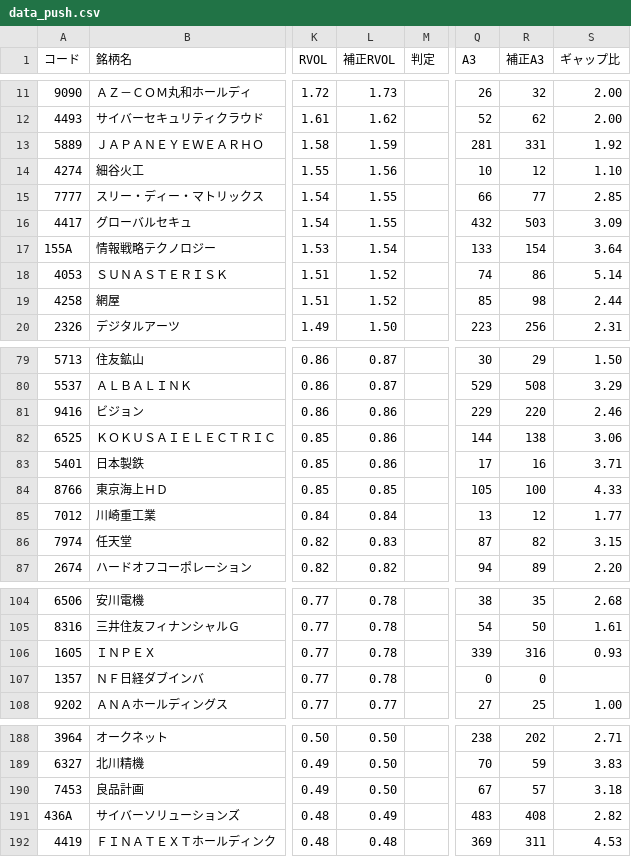
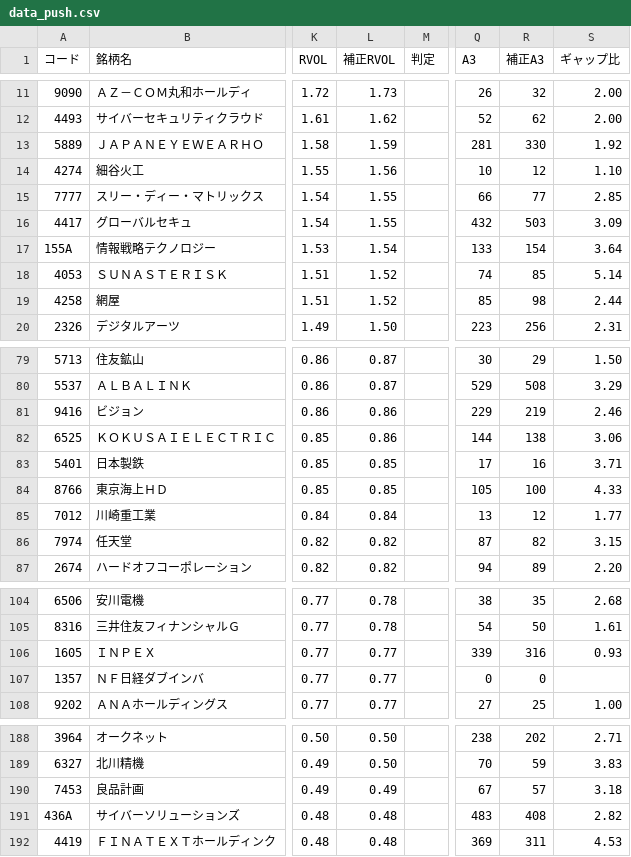
Before and after one commit to sio39/sio39.github.io, a CSV file: data_push.csv, drawn as a sheet; only a part is shown, gaps mark what is left out; the diff covers the shown part only; the diff names each change by its address in the sheet, - before the commit and + after, or states it on an @@ line.

```diff
--- a/data_push.csv
+++ b/data_push.csv
-R13 (補正A3): 331
+R13 (補正A3): 330
-R18 (補正A3): 86
+R18 (補正A3): 85
-R81 (補正A3): 220
+R81 (補正A3): 219
-L83 (補正RVOL): 0.86
+L83 (補正RVOL): 0.85
-L86 (補正RVOL): 0.83
+L86 (補正RVOL): 0.82
-L106:L107 (補正RVOL): 0.78
+L106:L107 (補正RVOL): 0.77
-L190 (補正RVOL): 0.50
+L190 (補正RVOL): 0.49
-L191 (補正RVOL): 0.49
+L191 (補正RVOL): 0.48
```
Also changed, not shown: 26 edited cells elsewhere in this file.
